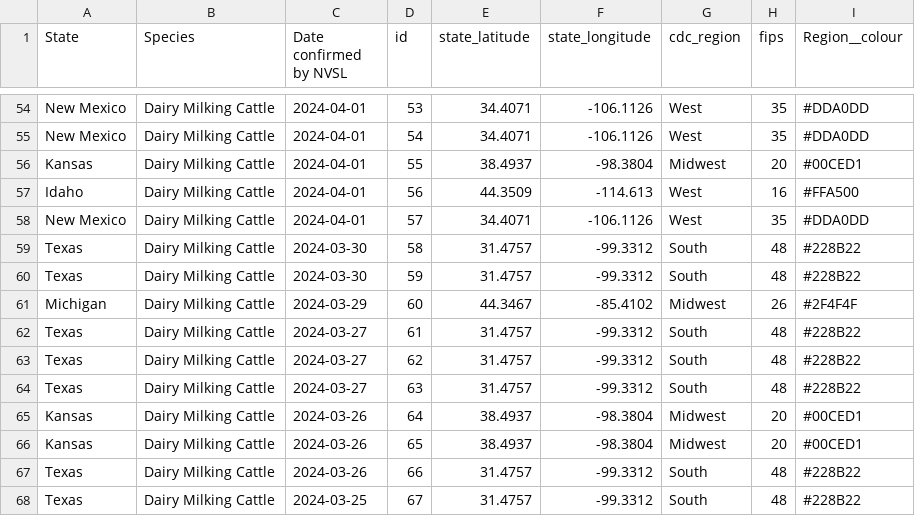
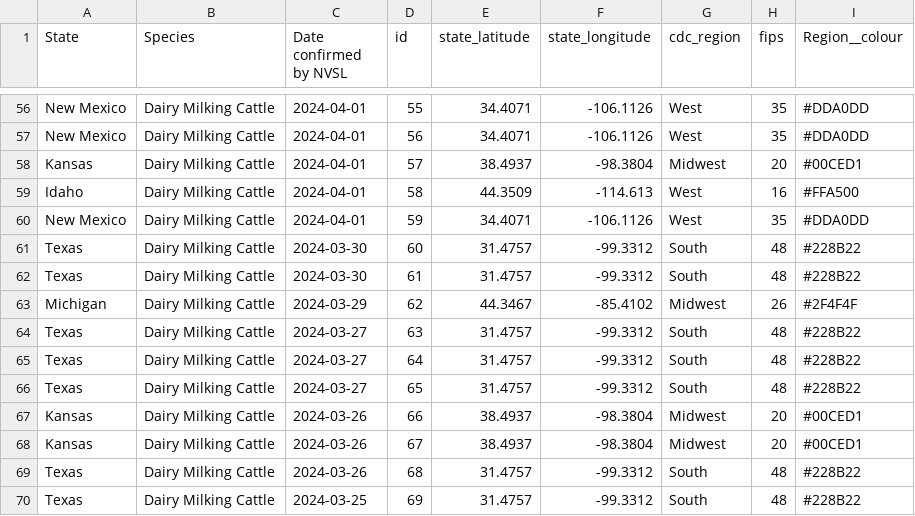
Before and after one commit to genomicepi/HPAI-Livestock, a CSV file: usda_livestock_hpai.csv, drawn as a sheet; only a part is shown, gaps mark what is left out; removed rows and columns are numbered as before the commit, all else as after; the diff covers the shown part only; the diff names each change by its address in the sheet, - before the commit and + after, or states it on an @@ line.

```diff
--- a/usda_livestock_hpai.csv
+++ b/usda_livestock_hpai.csv
-D56 (id): 53
+D56 (id): 55
-D57 (id): 54
+D57 (id): 56
-D58 (id): 55
+D58 (id): 57
-D59 (id): 56
+D59 (id): 58
-D60 (id): 57
+D60 (id): 59
-D61 (id): 58
+D61 (id): 60
-D62 (id): 59
+D62 (id): 61
-D63 (id): 60
+D63 (id): 62
-row 62: Texas | Dairy Milking Cattle | 2024-03-27 | 61 | 31.4757 | -99.3312 | South | 48 | #228B22
-row 63: Texas | Dairy Milking Cattle | 2024-03-27 | 62 | 31.4757 | -99.3312 | South | 48 | #228B22
+row 65: Texas | Dairy Milking Cattle | 2024-03-27 | 64 | 31.4757 | -99.3312 | South | 48 | #228B22
+row 66: Texas | Dairy Milking Cattle | 2024-03-27 | 65 | 31.4757 | -99.3312 | South | 48 | #228B22
-D67 (id): 64
+D67 (id): 66
-D68 (id): 65
+D68 (id): 67
-D69 (id): 66
+D69 (id): 68
-D70 (id): 67
+D70 (id): 69
```
Also changed, not shown: 7 added rows, 5 removed rows and 44 edited cells elsewhere in this file.
